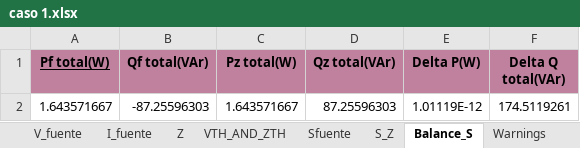
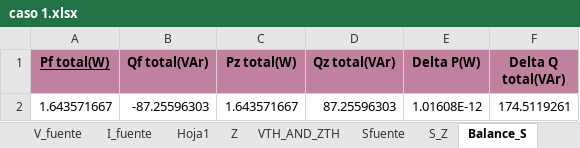
Before and after one commit to Ggesus27/proyecto-circuitos, an Excel workbook: nuevo programa/caso 1.xlsx, sheet Balance_S, drawn as a sheet; values as stored, in another font and other column widths than the file's, no borders; the diff names each change by its address in the sheet, - before the commit and + after, or states it on an @@ line.

```diff
--- a/nuevo programa/caso 1.xlsx (sheet Balance_S)
+++ b/nuevo programa/caso 1.xlsx (sheet Balance_S)
+sheet tab: Hoja1
-E2 (Delta P(W)): 1.01119E-12
+E2 (Delta P(W)): 1.01608E-12
```
Also changed, not shown: nuevo programa/data_io.xlsx, 4 other files.
